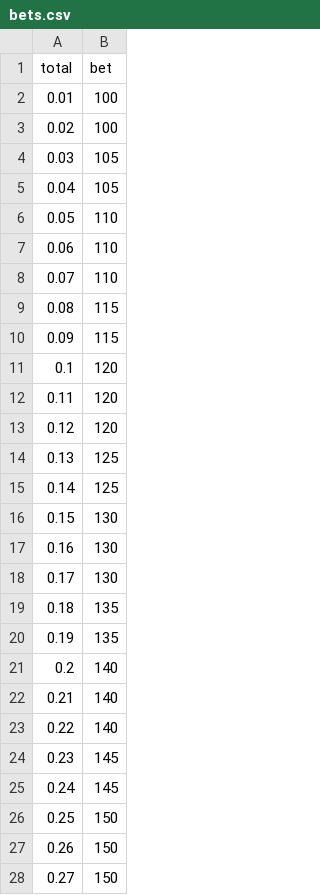
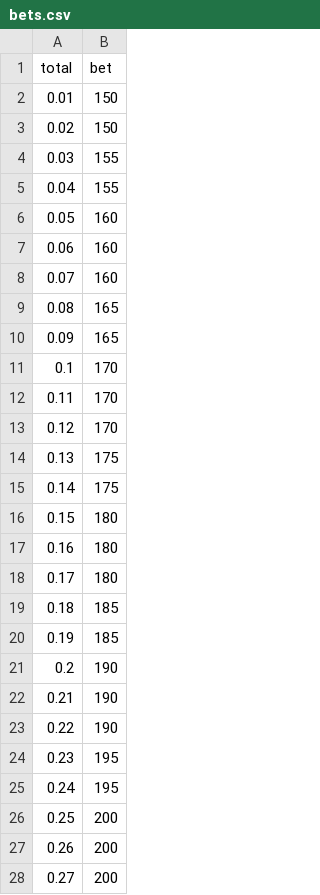
Before and after one commit to jefnic23/zell_baseball, a CSV file: app/data/bets.csv, drawn as a sheet; only a part is shown; the diff covers the shown part only.

```diff
--- a/app/data/bets.csv
+++ b/app/data/bets.csv
@@ -1,28 +1,28 @@
 total,bet
-0.01,100
-0.02,100
-0.03,105
-0.04,105
-0.05,110
-0.06,110
-0.07,110
-0.08,115
-0.09,115
-0.1,120
-0.11,120
-0.12,120
-0.13,125
-0.14,125
-0.15,130
-0.16,130
-0.17,130
-0.18,135
-0.19,135
-0.2,140
-0.21,140
-0.22,140
-0.23,145
-0.24,145
-0.25,150
-0.26,150
-0.27,150
+0.01,150
+0.02,150
+0.03,155
+0.04,155
+0.05,160
+0.06,160
+0.07,160
+0.08,165
+0.09,165
+0.1,170
+0.11,170
+0.12,170
+0.13,175
+0.14,175
+0.15,180
+0.16,180
+0.17,180
+0.18,185
+0.19,185
+0.2,190
+0.21,190
+0.22,190
+0.23,195
+0.24,195
+0.25,200
+0.26,200
+0.27,200
```
Also changed, not shown: 173 edited cells elsewhere in this file, 1 other file.
